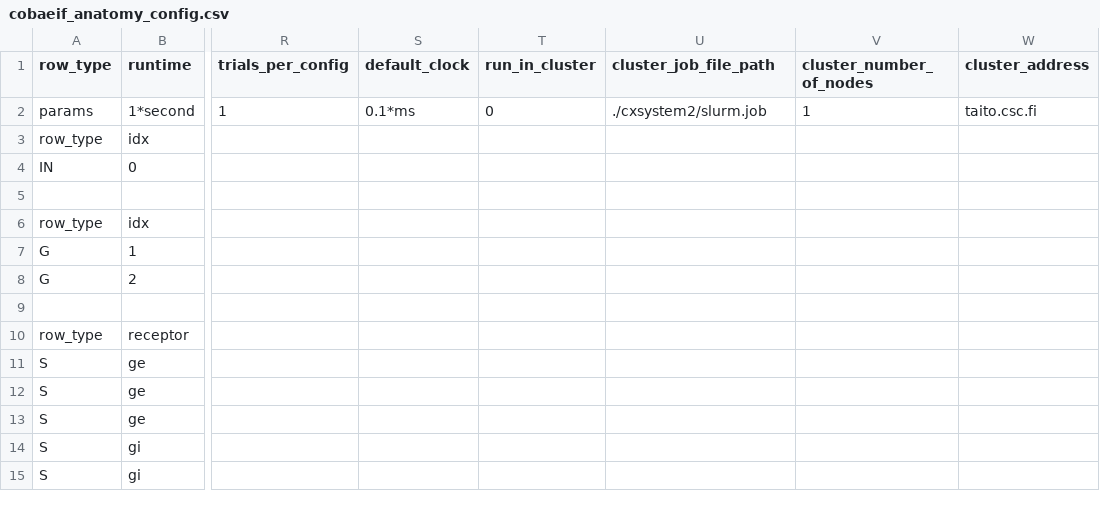
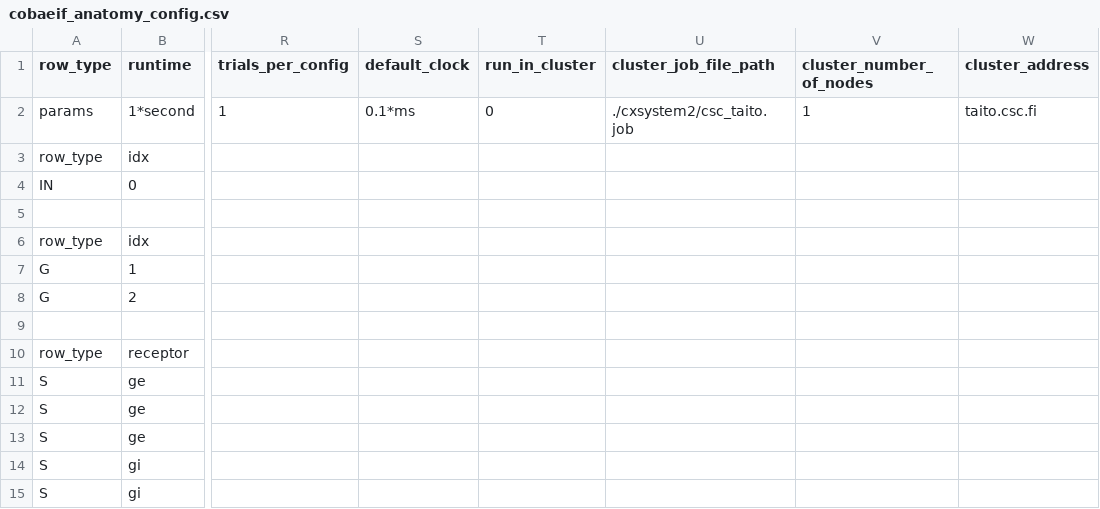
Before and after one commit to VisualNeuroscience-UH/CxSystem2, a CSV file: cxsystem2/gui/cx_gui/examples/csv_configs/cobaeif_anatomy_config.csv, drawn as a sheet; only a part is shown, gaps mark what is left out; the diff names each change by its address in the sheet, - before the commit and + after, or states it on an @@ line.

```diff
--- a/cxsystem2/gui/cx_gui/examples/csv_configs/cobaeif_anatomy_config.csv
+++ b/cxsystem2/gui/cx_gui/examples/csv_configs/cobaeif_anatomy_config.csv
-U2 (cluster_job_file_path): ./cxsystem2/slurm.job
+U2 (cluster_job_file_path): ./cxsystem2/csc_taito.job
```
Also changed, not shown: cxsystem2/gui/cx_gui/examples/csv_configs/markram_step1_anatomy_config.csv, cxsystem2/gui/cx_gui/examples/csv_configs/markram_step2_anatomy_config.csv, 9 other files.
